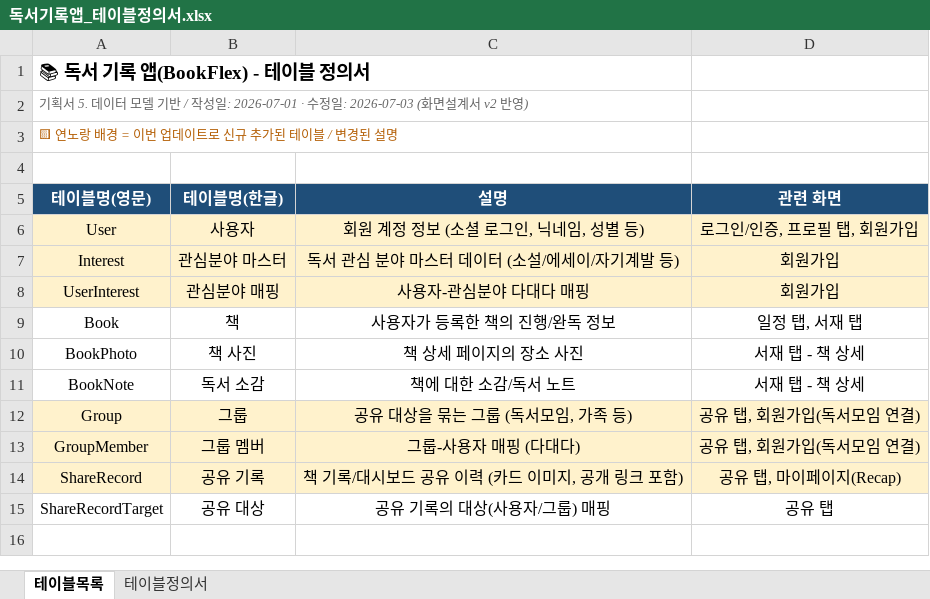
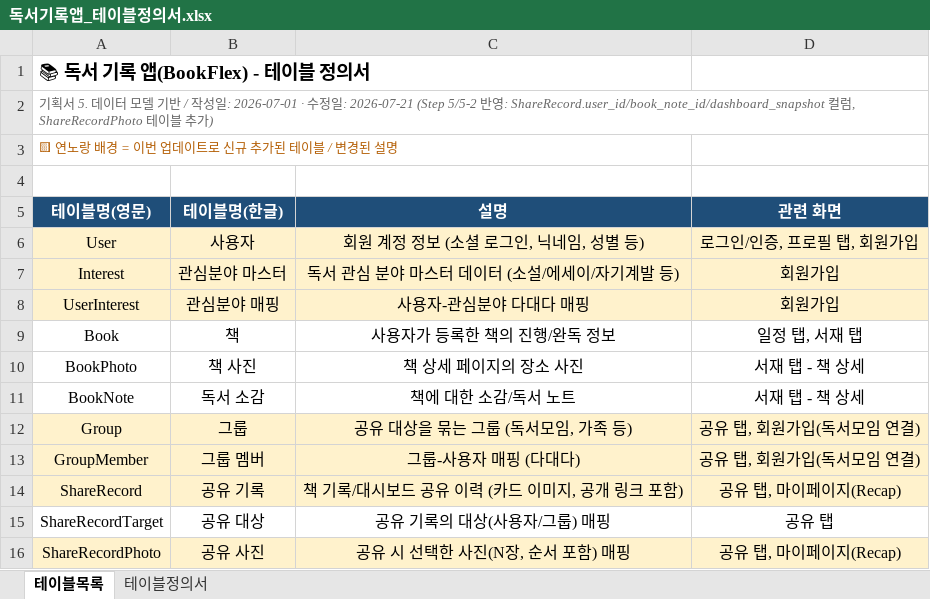
Before and after one commit to electro2072/kongdakchaekdak, an Excel workbook: docs/독서기록앱_테이블정의서.xlsx, sheet 테이블목록, drawn as a sheet; values as stored, in another font and other column widths than the file's, no borders; the diff names each change by its address in the sheet, - before the commit and + after, or states it on an @@ line.

```diff
--- a/docs/독서기록앱_테이블정의서.xlsx (sheet 테이블목록)
+++ b/docs/독서기록앱_테이블정의서.xlsx (sheet 테이블목록)
-A2 (테이블명(영문)): …수정일: 2026-07-03 (화면설계서 v2 반영)
+A2 (테이블명(영문)): …수정일: 2026-07-21 (Step 5/5-2 반영: ShareRecord.user_id/book_note_id/dashboard_snapshot 컬럼, ShareRecordPhoto 테이블 추가)
+row 16: ShareRecordPhoto | 공유 사진 | 공유 시 선택한 사진(N장, 순서 포함) 매핑 | 공유 탭, 마이페이지(Recap)
```
Also changed, not shown: sheet 테이블정의서.
